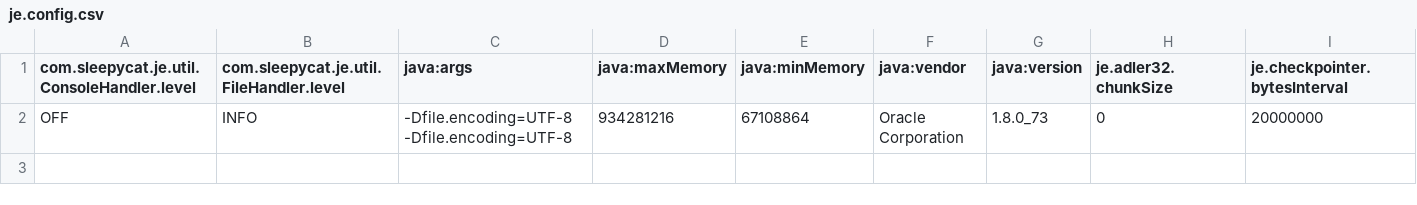
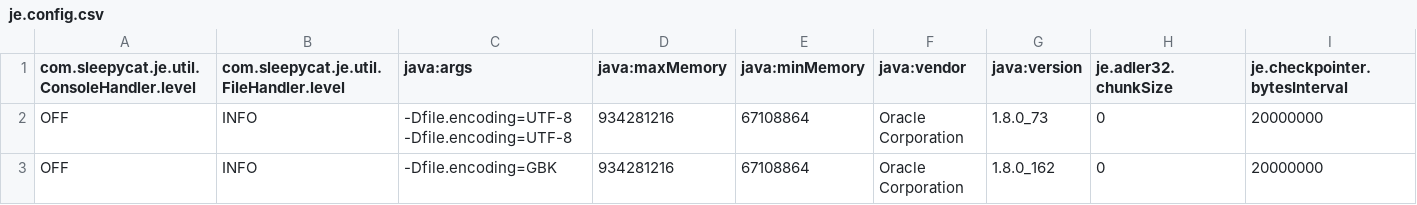
Before and after one commit to BolongZHANG/IGR205_Graphes, a CSV file: algorithm/bin/index/DistanceIndex/je.config.csv, drawn as a sheet; only a part is shown; rows hold the shown columns only; the diff names each change by its address in the sheet, - before the commit and + after, or states it on an @@ line.

Commit message:
first version of summary graph

```diff
--- a/algorithm/bin/index/DistanceIndex/je.config.csv
+++ b/algorithm/bin/index/DistanceIndex/je.config.csv
+row 3: OFF | INFO | -Dfile.encoding=GBK | 934281216 | 67108864 | Oracle Corporation | 1.8.0_162 | 0 | 20000000
```
Also changed, not shown: algorithm/bin/index/StructuralIndex/je.config.csv, algorithm/index/DistanceIndex/je.config.csv, 36 other files.
